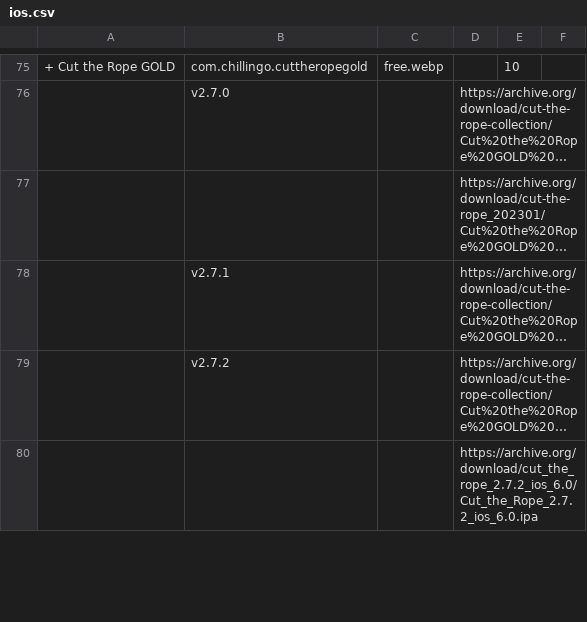
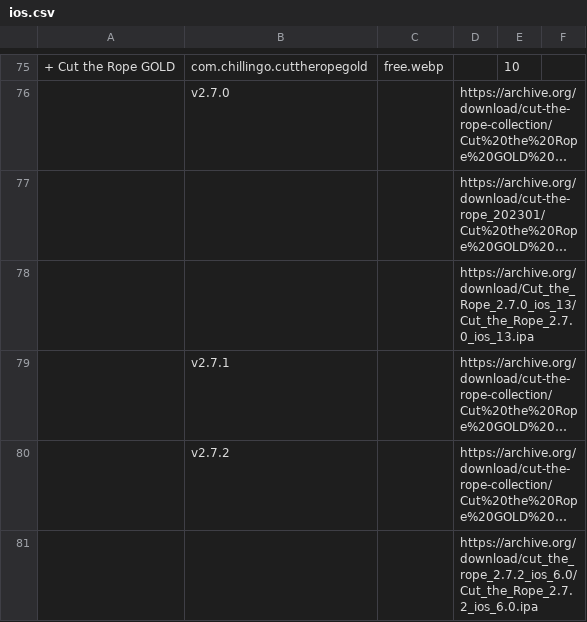
Before and after one commit to sogful/candies.monster, a CSV file: versions/ios.csv, drawn as a sheet; only a part is shown, gaps mark what is left out; long unchanged cells end in …; the diff covers the shown part only; the diff names each change by its address in the sheet, - before the commit and + after, or states it on an @@ line.

```diff
--- a/versions/ios.csv
+++ b/versions/ios.csv
+row 78:  |  |  | https://archive.org/download/Cut_the_Rope_2.7.0_ios_13/Cut_the_Rope_2.7.0_ios_13.ipa
```
Also changed, not shown: 2 removed rows, 1 moved row and 50 edited cells elsewhere in this file.
